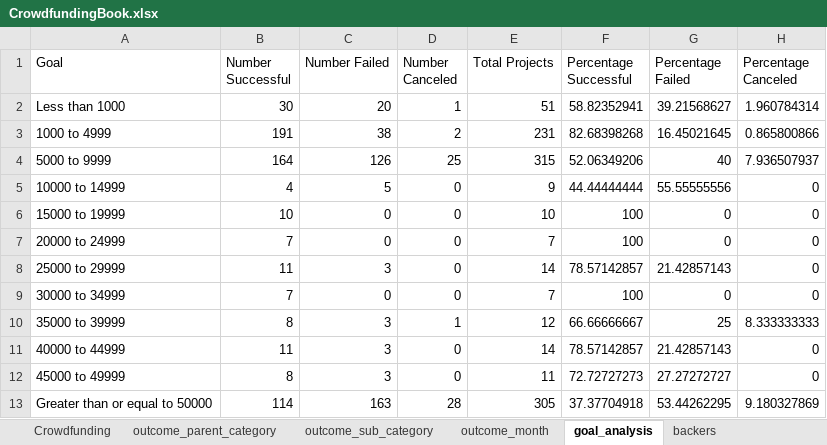
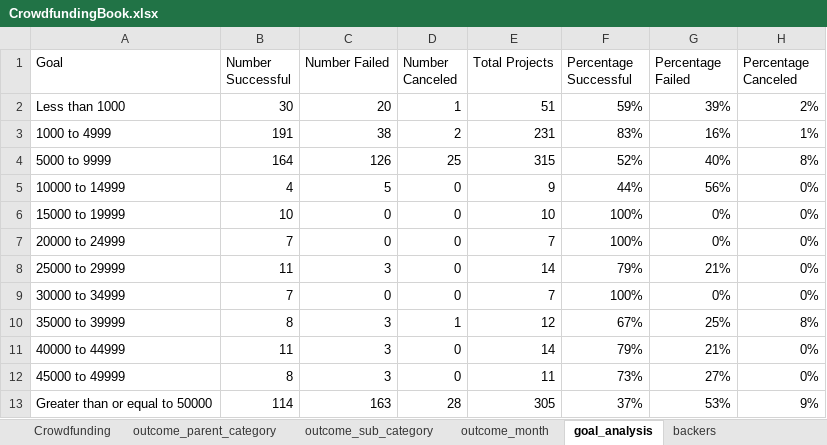
Before and after one commit to AlejandroFelicito/excel-challenge, an Excel workbook: CrowdfundingBook.xlsx, sheet goal_analysis, drawn as a sheet; values as stored, in another font and other column widths than the file's, no borders; charts and pictures not drawn; the diff names each change by its address in the sheet, - before the commit and + after, or states it on an @@ line.

Commit message:
Update CrowdfundingBook.xlsx
Matched formatting and backers_count analysis

```diff
--- a/CrowdfundingBook.xlsx (sheet goal_analysis)
+++ b/CrowdfundingBook.xlsx (sheet goal_analysis)
-F2 (Percentage Successful): 58.82352941
+F2 (Percentage Successful): 59%
-G2 (Percentage Failed): 39.21568627
+G2 (Percentage Failed): 39%
-H2 (Percentage Canceled): 1.960784314
+H2 (Percentage Canceled): 2%
-F3 (Percentage Successful): 82.68398268
+F3 (Percentage Successful): 83%
-G3 (Percentage Failed): 16.45021645
+G3 (Percentage Failed): 16%
-H3 (Percentage Canceled): 0.865800866
+H3 (Percentage Canceled): 1%
-F4 (Percentage Successful): 52.06349206
+F4 (Percentage Successful): 52%
-G4 (Percentage Failed): 40
+G4 (Percentage Failed): 40%
-H4 (Percentage Canceled): 7.936507937
+H4 (Percentage Canceled): 8%
-F5 (Percentage Successful): 44.44444444
+F5 (Percentage Successful): 44%
-G5 (Percentage Failed): 55.55555556
+G5 (Percentage Failed): 56%
-H5:H9 (Percentage Canceled): 0
+H5:H9 (Percentage Canceled): 0%
-F6:F7 (Percentage Successful): 100
+F6:F7 (Percentage Successful): 100%
-G6:G7 (Percentage Failed): 0
+G6:G7 (Percentage Failed): 0%
-F8 (Percentage Successful): 78.57142857
+F8 (Percentage Successful): 79%
-G8 (Percentage Failed): 21.42857143
+G8 (Percentage Failed): 21%
-F9 (Percentage Successful): 100
+F9 (Percentage Successful): 100%
-G9 (Percentage Failed): 0
+G9 (Percentage Failed): 0%
-F10 (Percentage Successful): 66.66666667
+F10 (Percentage Successful): 67%
-G10 (Percentage Failed): 25
+G10 (Percentage Failed): 25%
-H10 (Percentage Canceled): 8.333333333
+H10 (Percentage Canceled): 8%
-F11 (Percentage Successful): 78.57142857
+F11 (Percentage Successful): 79%
-G11 (Percentage Failed): 21.42857143
+G11 (Percentage Failed): 21%
-H11:H12 (Percentage Canceled): 0
+H11:H12 (Percentage Canceled): 0%
-F12 (Percentage Successful): 72.72727273
+F12 (Percentage Successful): 73%
-G12 (Percentage Failed): 27.27272727
+G12 (Percentage Failed): 27%
-F13 (Percentage Successful): 37.37704918
+F13 (Percentage Successful): 37%
-G13 (Percentage Failed): 53.44262295
+G13 (Percentage Failed): 53%
-H13 (Percentage Canceled): 9.180327869
+H13 (Percentage Canceled): 9%
```
Also changed, not shown: sheet backers, sheet outcome_month, sheet outcome_parent_category, sheet Crowdfunding, charts or pictures.
